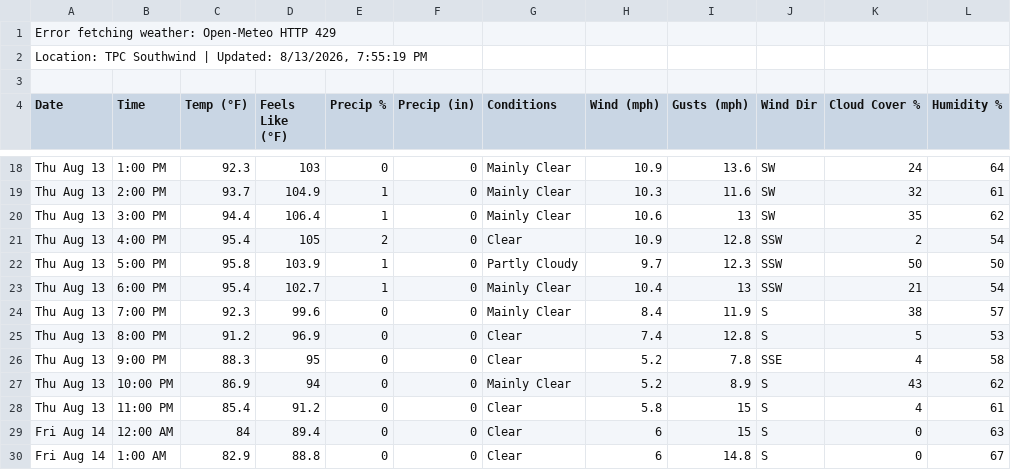
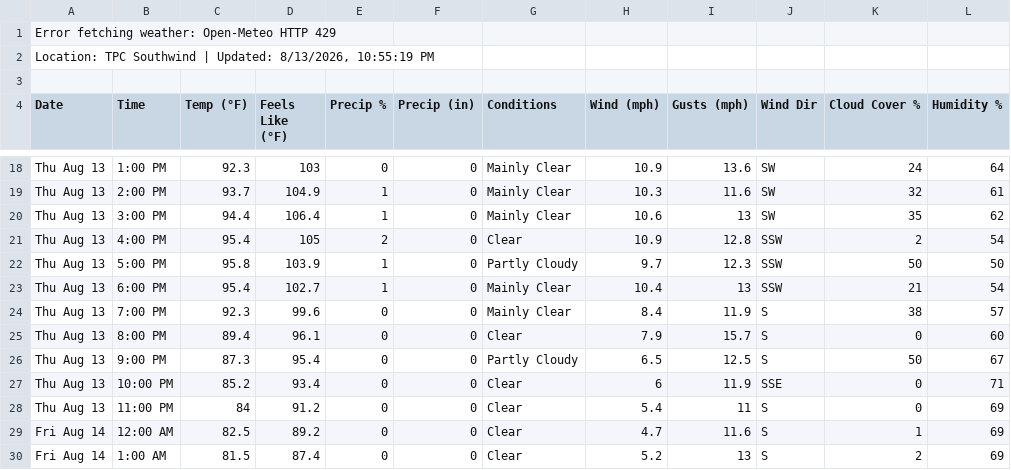
Before and after one commit to 925Sports/pga-tour-data, a CSV file: data/weather.csv, drawn as a sheet; only a part is shown, gaps mark what is left out; the diff covers the shown part only.

```diff
--- a/data/weather.csv
+++ b/data/weather.csv
@@ -1,3 +1,3 @@
 Error fetching weather: Open-Meteo HTTP 429,,,,,,,,,,,
-"Location: TPC Southwind | Updated: 8/13/2026, 7:55:19 PM",,,,,,,,,,,
+"Location: TPC Southwind | Updated: 8/13/2026, 10:55:19 PM",,,,,,,,,,,
 ,,,,,,,,,,,
@@ -24,7 +24,7 @@ Thu Aug 13,6:00 PM,95.4,102.7,1,0,Mainly Clear,10.4,13,SSW,21,54
 Thu Aug 13,7:00 PM,92.3,99.6,0,0,Mainly Clear,8.4,11.9,S,38,57
-Thu Aug 13,8:00 PM,91.2,96.9,0,0,Clear,7.4,12.8,S,5,53
-Thu Aug 13,9:00 PM,88.3,95,0,0,Clear,5.2,7.8,SSE,4,58
-Thu Aug 13,10:00 PM,86.9,94,0,0,Mainly Clear,5.2,8.9,S,43,62
-Thu Aug 13,11:00 PM,85.4,91.2,0,0,Clear,5.8,15,S,4,61
-Fri Aug 14,12:00 AM,84,89.4,0,0,Clear,6,15,S,0,63
-Fri Aug 14,1:00 AM,82.9,88.8,0,0,Clear,6,14.8,S,0,67
+Thu Aug 13,8:00 PM,89.4,96.1,0,0,Clear,7.9,15.7,S,0,60
+Thu Aug 13,9:00 PM,87.3,95.4,0,0,Partly Cloudy,6.5,12.5,S,50,67
+Thu Aug 13,10:00 PM,85.2,93.4,0,0,Clear,6,11.9,SSE,0,71
+Thu Aug 13,11:00 PM,84,91.2,0,0,Clear,5.4,11,S,0,69
+Fri Aug 14,12:00 AM,82.5,89.2,0,0,Clear,4.7,11.6,S,1,69
+Fri Aug 14,1:00 AM,81.5,87.4,0,0,Clear,5.2,13,S,2,69
```
Also changed, not shown: 1 added row, 1 removed row and 121 edited cells elsewhere in this file.
